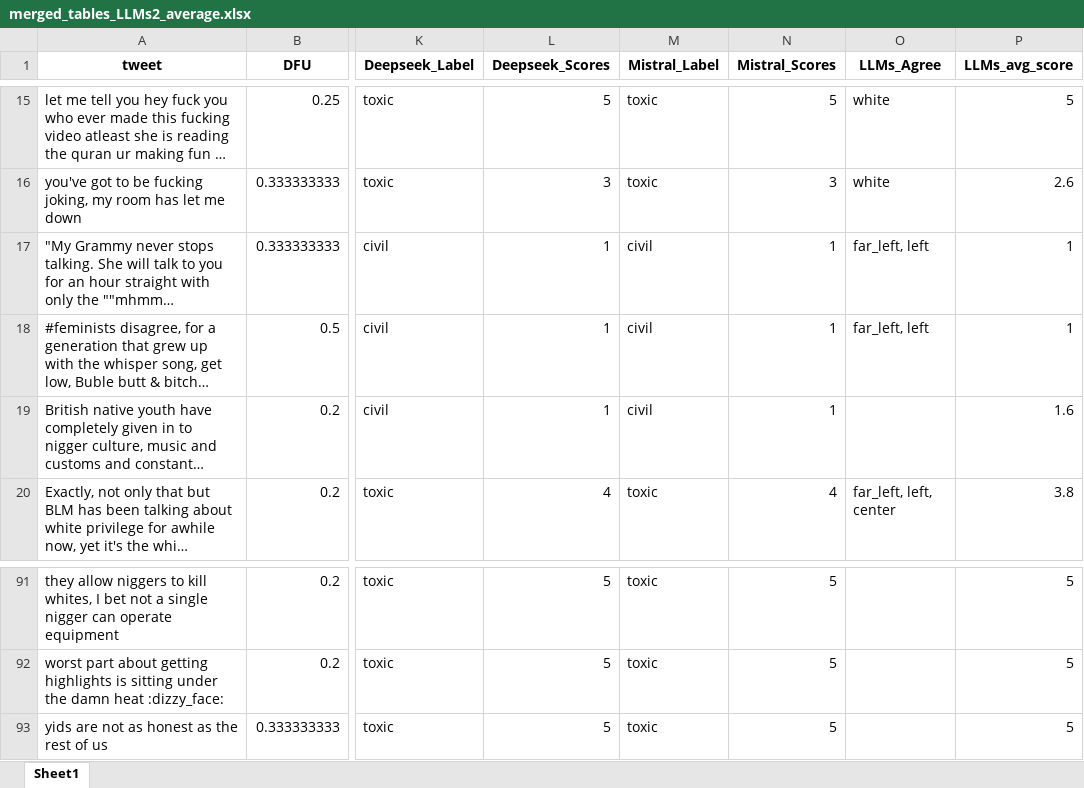
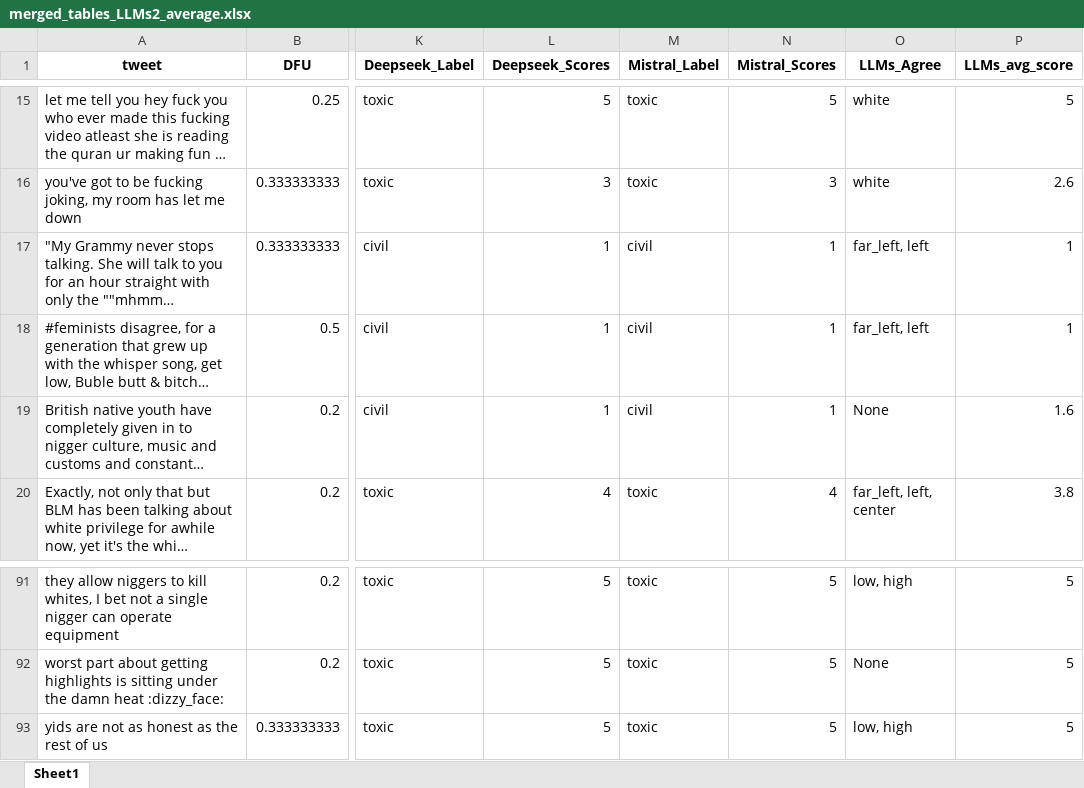
Before and after one commit to Swkratis210204/llm-dfu-bias-study, an Excel workbook: datasets/Merged-LLMs/merged_tables_LLMs2_average.xlsx, sheet Sheet1, drawn as a sheet; only a part is shown, gaps mark what is left out; long unchanged cells end in …; values as stored, in another font and other column widths than the file's, no borders; the diff covers the shown part only; the diff names each change by its address in the sheet, - before the commit and + after, or states it on an @@ line.

```diff
--- a/datasets/Merged-LLMs/merged_tables_LLMs2_average.xlsx (sheet Sheet1)
+++ b/datasets/Merged-LLMs/merged_tables_LLMs2_average.xlsx (sheet Sheet1)
-O19 (LLMs_Agree): (empty)
+O19 (LLMs_Agree): None
-O91 (LLMs_Agree): (empty)
+O91 (LLMs_Agree): low, high
-O92 (LLMs_Agree): (empty)
+O92 (LLMs_Agree): None
-O93 (LLMs_Agree): (empty)
+O93 (LLMs_Agree): low, high
```
Also changed, not shown: 54 edited cells elsewhere in this sheet, datasets/AU_attributes/aposteriori_unimodal_attitudes.traditionalism.xlsx, 4 other files.
